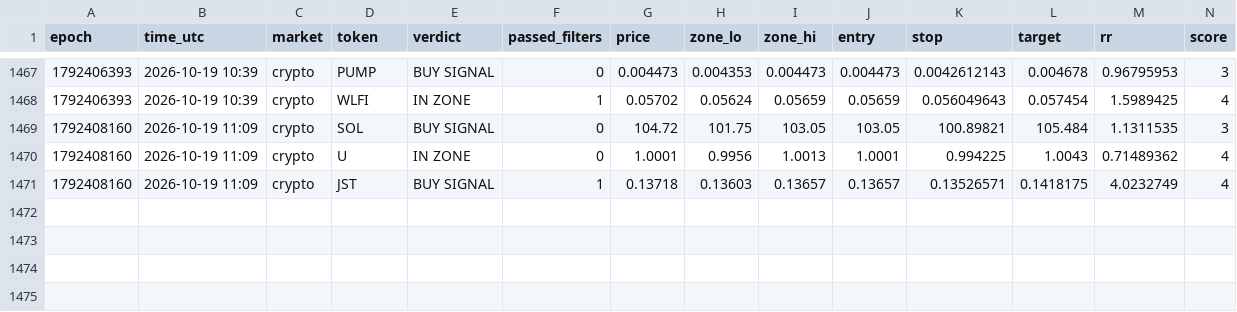
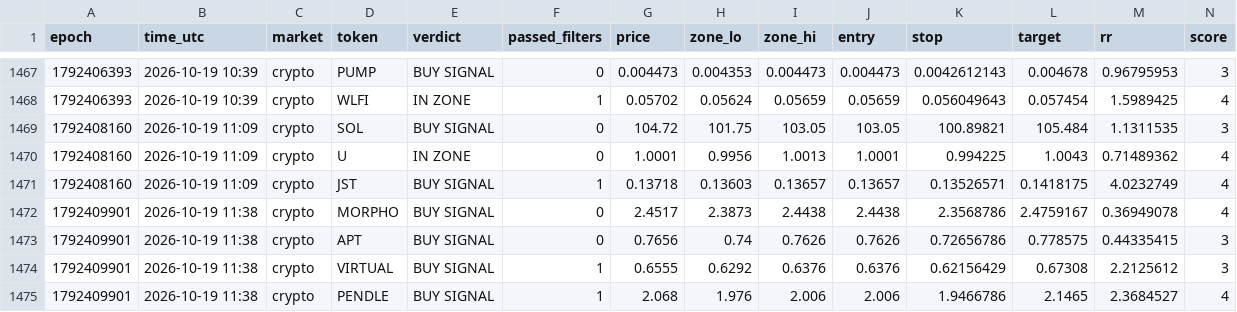
Before and after one commit to 4MonkeyAlertZone/Scanner, a CSV file: signals.csv, drawn as a sheet; only a part is shown, gaps mark what is left out; rows hold the shown columns only; the diff names each change by its address in the sheet, - before the commit and + after, or states it on an @@ line.

Commit message:
Update signal log

```diff
--- a/signals.csv
+++ b/signals.csv
+row 1472: 1792409901 | 2026-10-19 11:38 | crypto | MORPHO | BUY SIGNAL | 0 | 2.4517 | 2.3873 | 2.4438 | 2.4438 | 2.3568786 | 2.4759167 | 0.36949078 | 4
+row 1473: 1792409901 | 2026-10-19 11:38 | crypto | APT | BUY SIGNAL | 0 | 0.7656 | 0.74 | 0.7626 | 0.7626 | 0.72656786 | 0.778575 | 0.44335415 | 3
+row 1474: 1792409901 | 2026-10-19 11:38 | crypto | VIRTUAL | BUY SIGNAL | 1 | 0.6555 | 0.6292 | 0.6376 | 0.6376 | 0.62156429 | 0.67308 | 2.2125612 | 3
+row 1475: 1792409901 | 2026-10-19 11:38 | crypto | PENDLE | BUY SIGNAL | 1 | 2.068 | 1.976 | 2.006 | 2.006 | 1.9466786 | 2.1465 | 2.3684527 | 4
```
